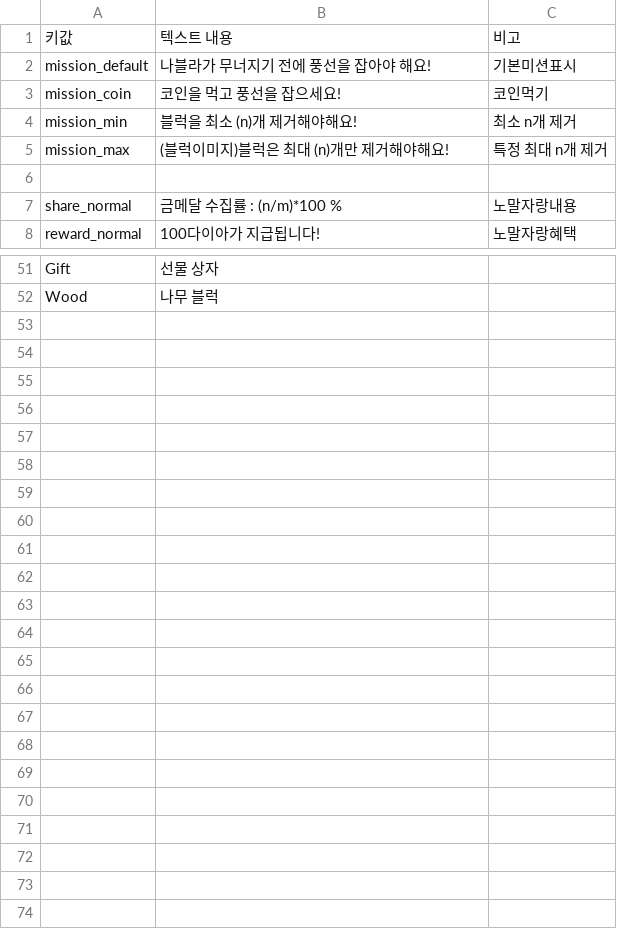
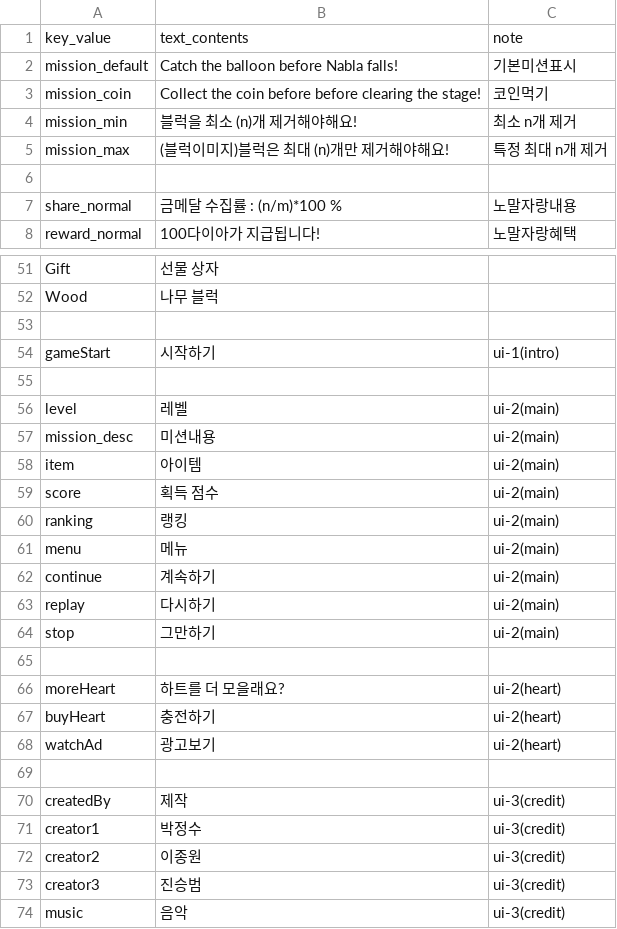
Before and after one commit to yulcat/SGGJ2016, a CSV file: Assets/Resources/Data/messages_en.csv, drawn as a sheet; only a part is shown, gaps mark what is left out; the diff covers the shown part only.

```diff
--- a/Assets/Resources/Data/messages_en.csv
+++ b/Assets/Resources/Data/messages_en.csv
@@ -1,4 +1,4 @@
-키값,텍스트 내용,비고
-mission_default,나블라가 무너지기 전에 풍선을 잡아야 해요!,기본미션표시
-mission_coin,코인을 먹고 풍선을 잡으세요!,코인먹기
+key_value,text_contents,note
+mission_default,Catch the balloon before Nabla falls!,기본미션표시
+mission_coin,Collect the coin before before clearing the stage!,코인먹기
 mission_min,블럭을 최소 (n)개 제거해야해요!,최소 n개 제거
@@ -52 +52,23 @@ Gift,선물 상자,
 Wood,나무 블럭,
+,,
+gameStart,시작하기,ui-1(intro)
+,,
+level,레벨,ui-2(main)
+mission_desc,미션내용,ui-2(main)
+item,아이템,ui-2(main)
+score,획득 점수,ui-2(main)
+ranking,랭킹,ui-2(main)
+menu,메뉴,ui-2(main)
+continue,계속하기,ui-2(main)
+replay,다시하기,ui-2(main)
+stop,그만하기,ui-2(main)
+,,
+moreHeart,하트를 더 모을래요?,ui-2(heart)
+buyHeart,충전하기,ui-2(heart)
+watchAd,광고보기,ui-2(heart)
+,,
+createdBy,제작,ui-3(credit)
+creator1,박정수,ui-3(credit)
+creator2,이종원,ui-3(credit)
+creator3,진승범,ui-3(credit)
+music,음악,ui-3(credit)
```
Also changed, not shown: 1 added row, 1 removed row and 2 edited cells elsewhere in this file, 1 other file.
